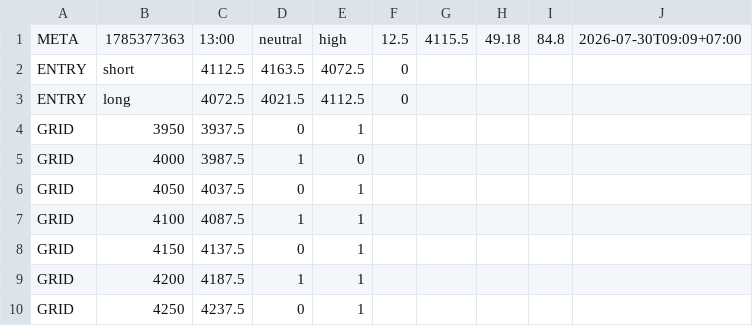
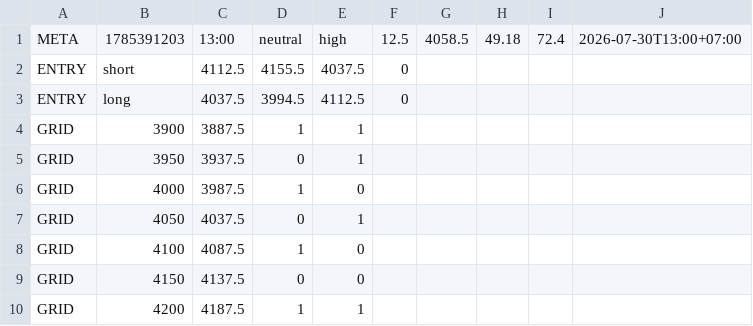
Before and after one commit to perpetualpp-rgb/gold-oi-dashboard, a CSV file: data/gold_plan.csv, drawn as a sheet.

Commit message:
Auto plan 13:00 2026-07-30

```diff
--- a/data/gold_plan.csv
+++ b/data/gold_plan.csv
@@ -1,4 +1,5 @@
-META,1785377363,13:00,neutral,high,12.5,4115.5,49.18,84.8,2026-07-30T09:09+07:00
-ENTRY,short,4112.5,4163.5,4072.5,0
-ENTRY,long,4072.5,4021.5,4112.5,0
+META,1785391203,13:00,neutral,high,12.5,4058.5,49.18,72.4,2026-07-30T13:00+07:00
+ENTRY,short,4112.5,4155.5,4037.5,0
+ENTRY,long,4037.5,3994.5,4112.5,0
+GRID,3900,3887.5,1,1
 GRID,3950,3937.5,0,1
@@ -6,5 +7,4 @@ GRID,4000,3987.5,1,0
 GRID,4050,4037.5,0,1
-GRID,4100,4087.5,1,1
-GRID,4150,4137.5,0,1
+GRID,4100,4087.5,1,0
+GRID,4150,4137.5,0,0
 GRID,4200,4187.5,1,1
-GRID,4250,4237.5,0,1
```
Also changed, not shown: 4 other files.
